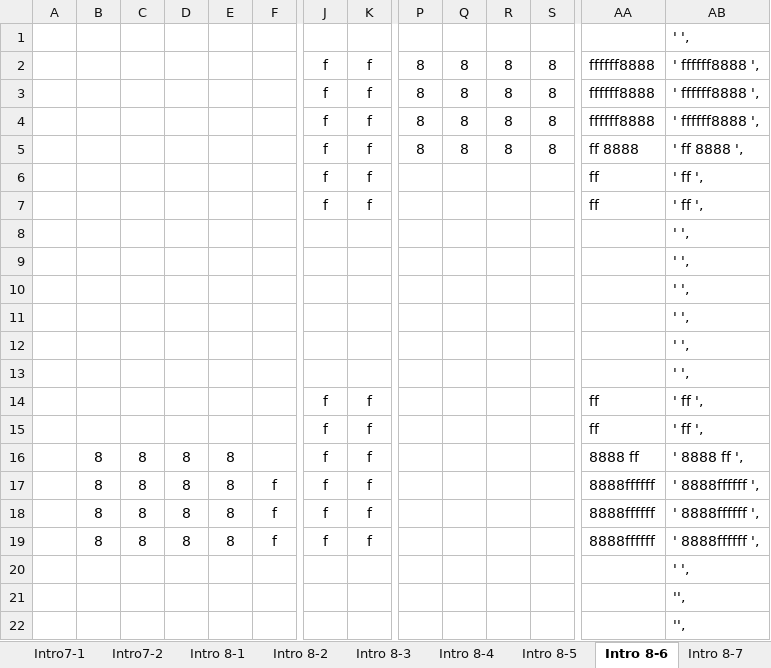
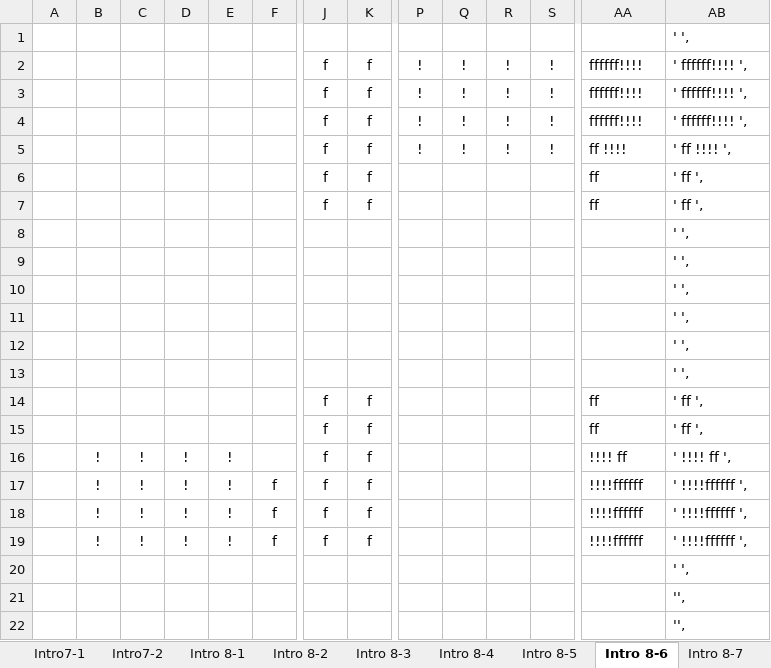
Before and after one commit to kwoolter/DarkWorld, an Excel workbook: darkworld/model/data/floor builder Intro Worlds.xlsx, sheet Intro 8-6, drawn as a sheet; only a part is shown, gaps mark what is left out; values as stored, in another font and other column widths than the file's, no borders; conditional formats not drawn; removed rows and columns are numbered as before the commit, all else as after; rows hold the shown columns only; the diff names each change by its address in the sheet, - before the commit and + after, or states it on an @@ line.

```diff
--- a/darkworld/model/data/floor builder Intro Worlds.xlsx (sheet Intro 8-6)
+++ b/darkworld/model/data/floor builder Intro Worlds.xlsx (sheet Intro 8-6)
-P2:P4: 8
+P2:P4: !
-Q2:Q4: 8
+Q2:Q4: !
-R2:R4: 8
+R2:R4: !
-S2:S4: 8
+S2:S4: !
-AA2:AA4: ffffff8888
+AA2:AA4: ffffff!!!!
-AB2:AB4: ' ffffff8888 ',
+AB2:AB4: ' ffffff!!!! ',
-row 5:  |  |  |  |  |  | f | f | 8 | 8 | 8 | 8 | ff 8888 | ' ff 8888 ',
+row 5:  |  |  |  |  |  | f | f | ! | ! | ! | ! | ff !!!! | ' ff !!!! ',
-row 16:  | 8 | 8 | 8 | 8 |  | f | f |  |  |  |  | 8888 ff | ' 8888 ff ',
+row 16:  | ! | ! | ! | ! |  | f | f |  |  |  |  | !!!! ff | ' !!!! ff ',
-B17:B19: 8
+B17:B19: !
-C17:C19: 8
+C17:C19: !
-D17:D19: 8
+D17:D19: !
-E17:E19: 8
+E17:E19: !
-AA17:AA19: 8888ffffff
+AA17:AA19: !!!!ffffff
-AB17:AB19: ' 8888ffffff ',
+AB17:AB19: ' !!!!ffffff ',
```
Also changed, not shown: sheet Intro 9-2, sheet Intro 8-7, sheet Intro 8-3, sheet Intro1-1, sheet Intro7-1, other sheet tabs, 7 other files.
